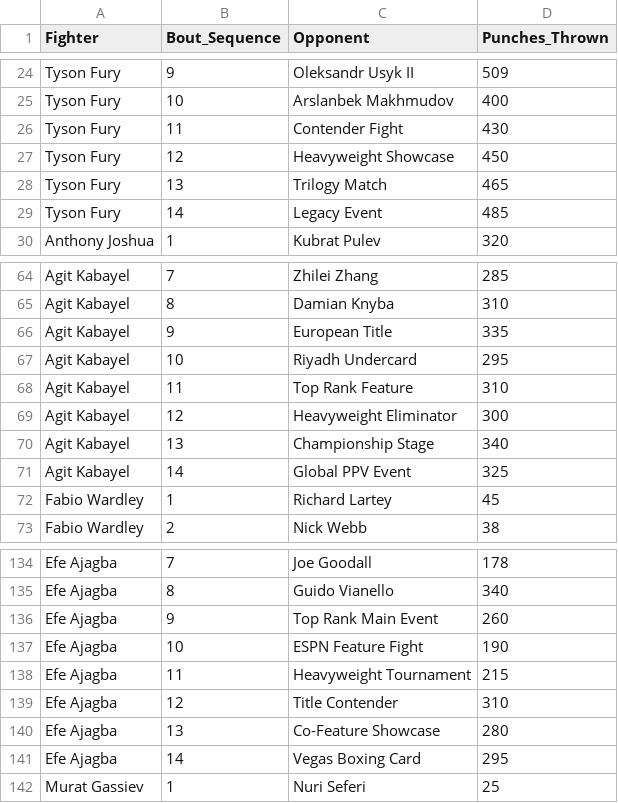
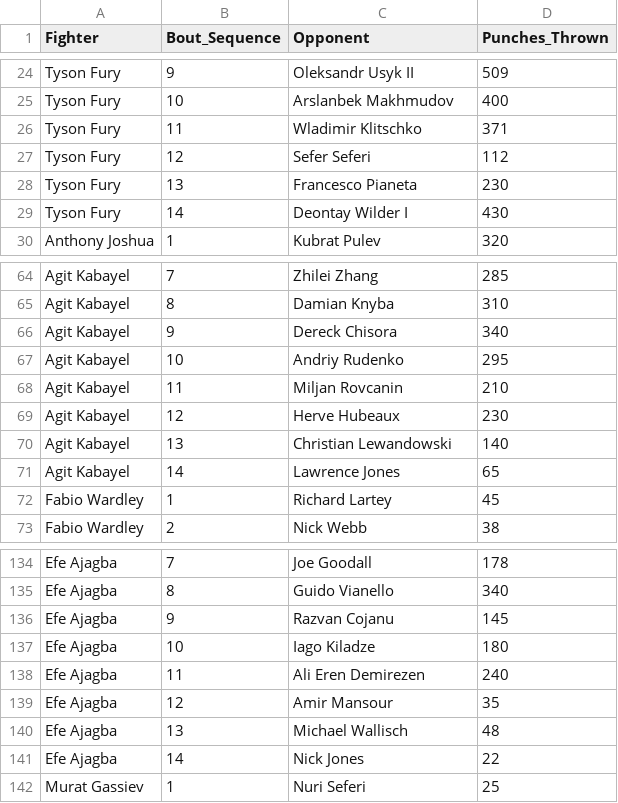
Before and after one commit to jdiamond-snhu/heavyweights_punch_production_comparison, a CSV file: heavyweight_data.csv, drawn as a sheet; only a part is shown, gaps mark what is left out; the diff covers the shown part only.

Commit message:
Update heavyweight_data.csv

```diff
--- a/heavyweight_data.csv
+++ b/heavyweight_data.csv
@@ -25,6 +25,6 @@ Tyson Fury,9,Oleksandr Usyk II,509
 Tyson Fury,10,Arslanbek Makhmudov,400
-Tyson Fury,11,Contender Fight,430
-Tyson Fury,12,Heavyweight Showcase,450
-Tyson Fury,13,Trilogy Match,465
-Tyson Fury,14,Legacy Event,485
+Tyson Fury,11,Wladimir Klitschko,371
+Tyson Fury,12,Sefer Seferi,112
+Tyson Fury,13,Francesco Pianeta,230
+Tyson Fury,14,Deontay Wilder I,430
 Anthony Joshua,1,Kubrat Pulev,320
@@ -65,8 +65,8 @@ Agit Kabayel,7,Zhilei Zhang,285
 Agit Kabayel,8,Damian Knyba,310
-Agit Kabayel,9,European Title,335
-Agit Kabayel,10,Riyadh Undercard,295
-Agit Kabayel,11,Top Rank Feature,310
-Agit Kabayel,12,Heavyweight Eliminator,300
-Agit Kabayel,13,Championship Stage,340
-Agit Kabayel,14,Global PPV Event,325
+Agit Kabayel,9,Dereck Chisora,340
+Agit Kabayel,10,Andriy Rudenko,295
+Agit Kabayel,11,Miljan Rovcanin,210
+Agit Kabayel,12,Herve Hubeaux,230
+Agit Kabayel,13,Christian Lewandowski,140
+Agit Kabayel,14,Lawrence Jones,65
 Fabio Wardley,1,Richard Lartey,45
@@ -135,8 +135,8 @@ Efe Ajagba,7,Joe Goodall,178
 Efe Ajagba,8,Guido Vianello,340
-Efe Ajagba,9,Top Rank Main Event,260
-Efe Ajagba,10,ESPN Feature Fight,190
-Efe Ajagba,11,Heavyweight Tournament,215
-Efe Ajagba,12,Title Contender,310
-Efe Ajagba,13,Co-Feature Showcase,280
-Efe Ajagba,14,Vegas Boxing Card,295
+Efe Ajagba,9,Razvan Cojanu,145
+Efe Ajagba,10,Iago Kiladze,180
+Efe Ajagba,11,Ali Eren Demirezen,240
+Efe Ajagba,12,Amir Mansour,35
+Efe Ajagba,13,Michael Wallisch,48
+Efe Ajagba,14,Nick Jones,22
 Murat Gassiev,1,Nuri Seferi,25
```
Also changed, not shown: 1 added row, 1 removed row and 89 edited cells elsewhere in this file.
